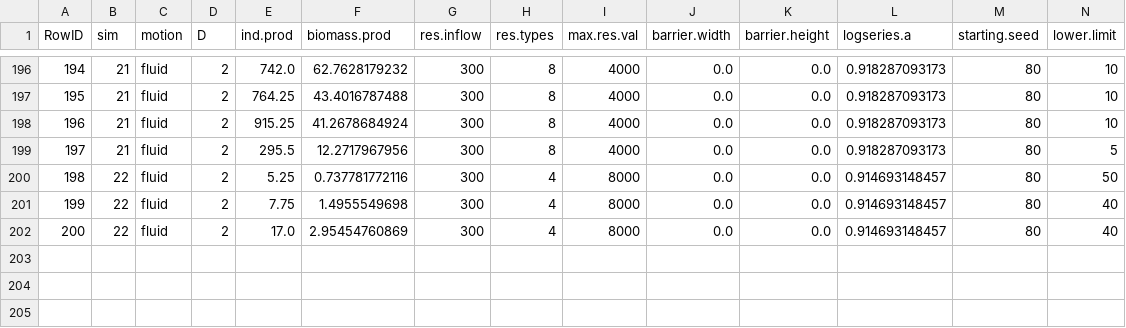
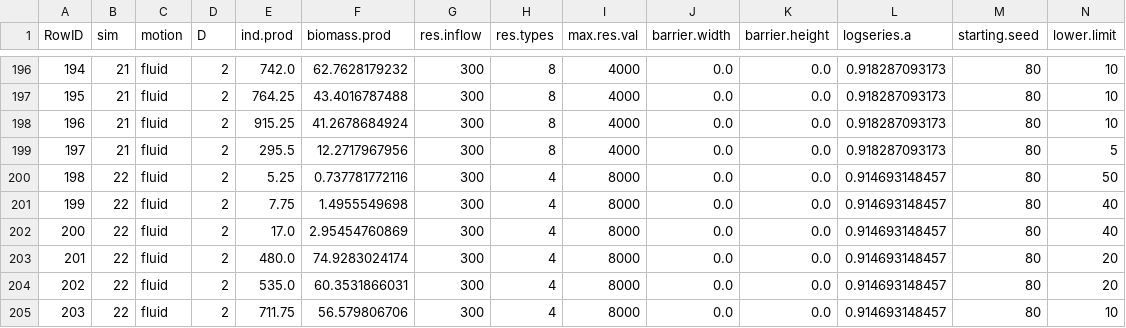
Before and after one commit to LennonLab/Emergence, a CSV file: results/simulated_data/SimData.csv, drawn as a sheet; only a part is shown, gaps mark what is left out; rows hold the shown columns only; the diff names each change by its address in the sheet, - before the commit and + after, or states it on an @@ line.

```diff
--- a/results/simulated_data/SimData.csv
+++ b/results/simulated_data/SimData.csv
+row 203: 201 | 22 | fluid | 2 | 480.0 | 74.9283024174 | 300 | 4 | 8000 | 0.0 | 0.0 | 0.914693148457 | 80 | 20
+row 204: 202 | 22 | fluid | 2 | 535.0 | 60.3531866031 | 300 | 4 | 8000 | 0.0 | 0.0 | 0.914693148457 | 80 | 20
+row 205: 203 | 22 | fluid | 2 | 711.75 | 56.579806706 | 300 | 4 | 8000 | 0.0 | 0.0 | 0.914693148457 | 80 | 10
```
Also changed, not shown: results/simulated_data/RADs.csv, results/simulated_data/Species.csv, 1 other file.
